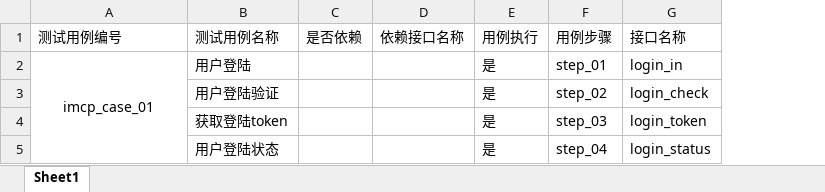
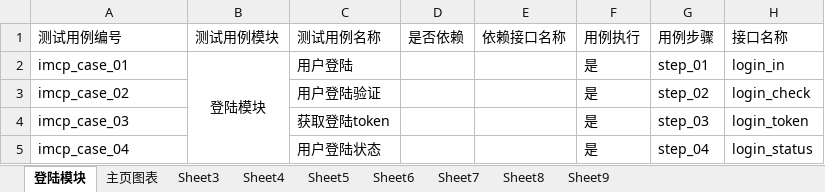
Before and after one commit to liying103/sfmdm_api_auto, an Excel workbook: data/imcp_api_data.xlsx, sheet 登陆模块, drawn as a sheet; only a part is shown; values as stored, in another font and other column widths than the file's, no borders; removed rows and columns are numbered as before the commit, all else as after; the diff names each change by its address in the sheet, - before the commit and + after, or states it on an @@ line.

```diff
--- a/data/imcp_api_data.xlsx (sheet 登陆模块)
+++ b/data/imcp_api_data.xlsx (sheet 登陆模块)
-sheet tab: Sheet1
+sheet tab: 登陆模块
+sheet tab: 主页图表
+sheet tab: Sheet3
+sheet tab: Sheet4
+sheet tab: Sheet5
+sheet tab: Sheet6
+sheet tab: Sheet7
+sheet tab: Sheet8
+sheet tab: Sheet9
+column B, rows 1-2: 测试用例模块 | 登陆模块
-A2 alignment: center
+A2 alignment: left
-A2:A5 merged
-A3: (empty)
+A3: imcp_case_02
-A4: (empty)
+A4: imcp_case_03
-A5: (empty)
+A5: imcp_case_04
```
Also changed, not shown: 15 other files.
